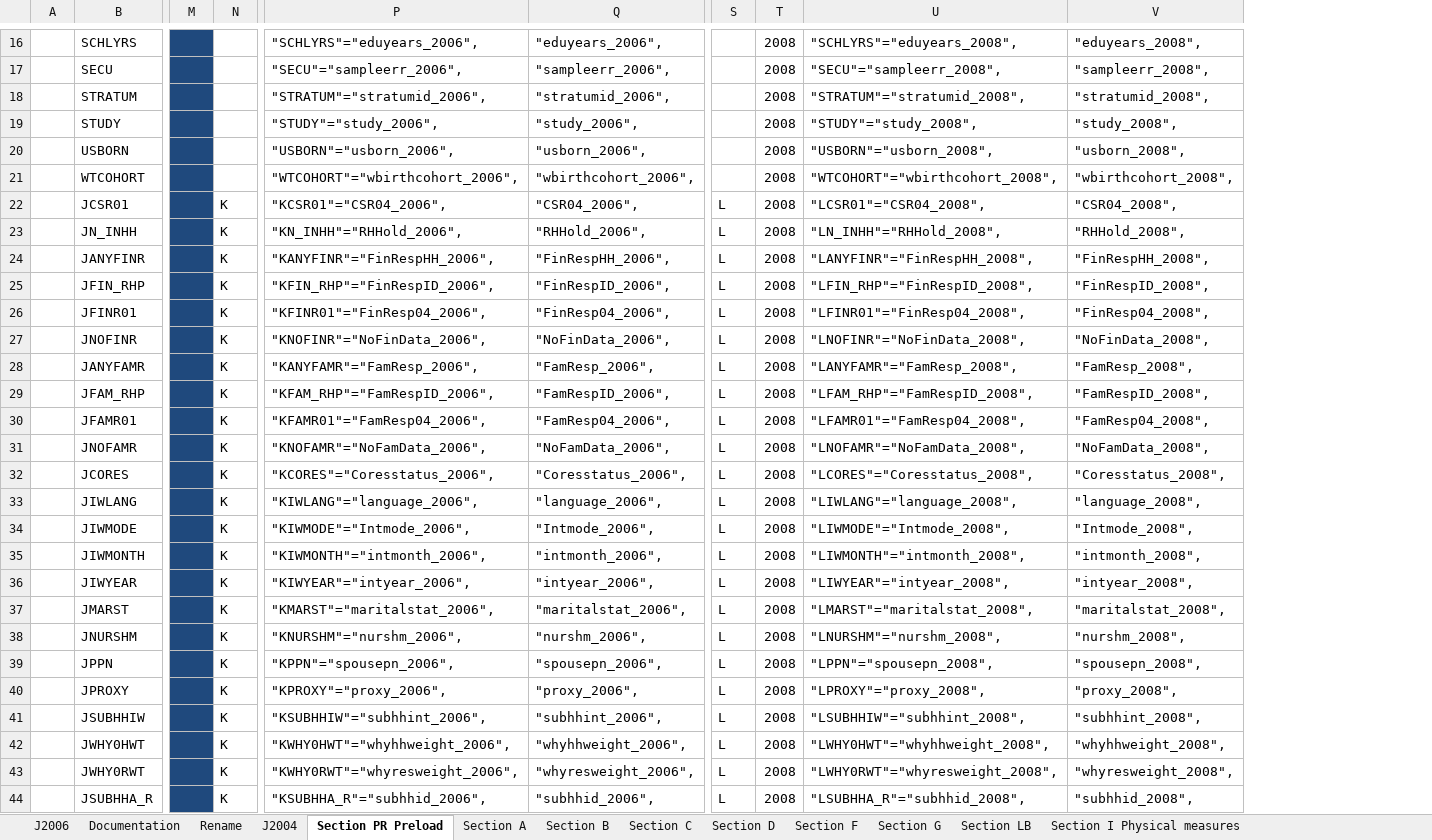
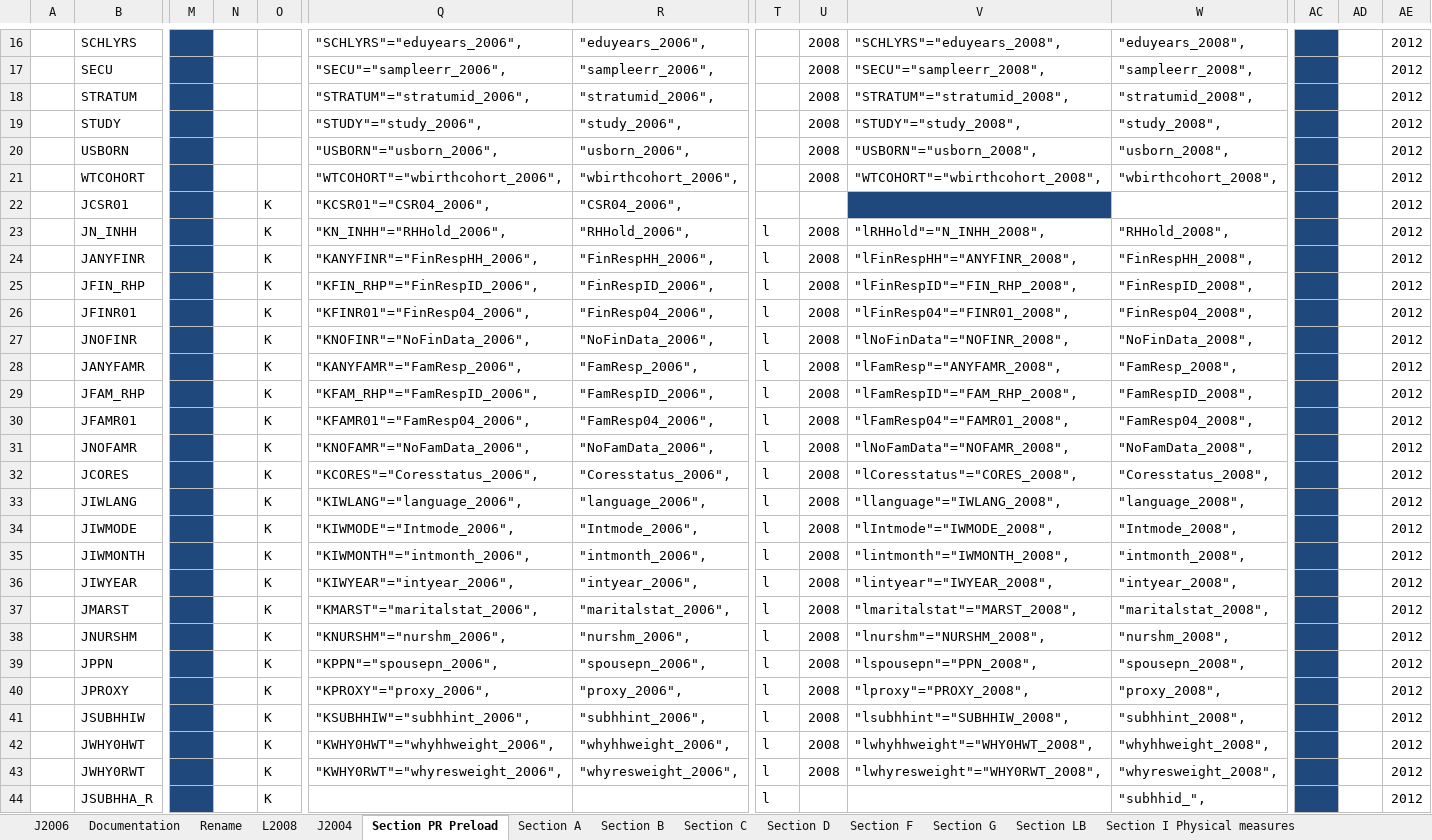
Before and after one commit to IALSA/SEC-HRS-Public, an Excel workbook: Scripts/Data/RenamingScheme_2.xlsx, sheet Section PR Preload, drawn as a sheet; only a part is shown, gaps mark what is left out; values as stored, in another font and other column widths than the file's, no borders; addresses are those after the commit; the diff covers the shown part only; the diff names each change by its address in the sheet, - before the commit and + after, or states it on an @@ line.

```diff
--- a/Scripts/Data/RenamingScheme_2.xlsx (sheet Section PR Preload)
+++ b/Scripts/Data/RenamingScheme_2.xlsx (sheet Section PR Preload)
+sheet tab: L2008
+column N, empty
+column AC, empty
+column AD, empty
+column AE, rows 16-44: all 2012
-T22: L
+T22: (empty)
-U22: 2008
+U22: (empty)
-V22: "LCSR01"="CSR04_2008",
+V22: (empty)
-V22 fill: none
+V22 fill: #1F497D
-W22: "CSR04_2008",
+W22: (empty)
-T23:T44: L
+T23:T44: l
-V23: "LN_INHH"="RHHold_2008",
+V23: "lRHHold"="N_INHH_2008",
-V24: "LANYFINR"="FinRespHH_2008",
+V24: "lFinRespHH"="ANYFINR_2008",
-V25: "LFIN_RHP"="FinRespID_2008",
+V25: "lFinRespID"="FIN_RHP_2008",
-V26: "LFINR01"="FinResp04_2008",
+V26: "lFinResp04"="FINR01_2008",
-V27: "LNOFINR"="NoFinData_2008",
+V27: "lNoFinData"="NOFINR_2008",
-V28: "LANYFAMR"="FamResp_2008",
+V28: "lFamResp"="ANYFAMR_2008",
-V29: "LFAM_RHP"="FamRespID_2008",
+V29: "lFamRespID"="FAM_RHP_2008",
-V30: "LFAMR01"="FamResp04_2008",
+V30: "lFamResp04"="FAMR01_2008",
-V31: "LNOFAMR"="NoFamData_2008",
+V31: "lNoFamData"="NOFAMR_2008",
-V32: "LCORES"="Coresstatus_2008",
+V32: "lCoresstatus"="CORES_2008",
-V33: "LIWLANG"="language_2008",
+V33: "llanguage"="IWLANG_2008",
-V34: "LIWMODE"="Intmode_2008",
+V34: "lIntmode"="IWMODE_2008",
-V35: "LIWMONTH"="intmonth_2008",
+V35: "lintmonth"="IWMONTH_2008",
-V36: "LIWYEAR"="intyear_2008",
+V36: "lintyear"="IWYEAR_2008",
-V37: "LMARST"="maritalstat_2008",
+V37: "lmaritalstat"="MARST_2008",
-V38: "LNURSHM"="nurshm_2008",
+V38: "lnurshm"="NURSHM_2008",
-V39: "LPPN"="spousepn_2008",
+V39: "lspousepn"="PPN_2008",
-V40: "LPROXY"="proxy_2008",
+V40: "lproxy"="PROXY_2008",
-V41: "LSUBHHIW"="subhhint_2008",
+V41: "lsubhhint"="SUBHHIW_2008",
-V42: "LWHY0HWT"="whyhhweight_2008",
+V42: "lwhyhhweight"="WHY0HWT_2008",
-V43: "LWHY0RWT"="whyresweight_2008",
+V43: "lwhyresweight"="WHY0RWT_2008",
-Q44: "KSUBHHA_R"="subhhid_2006",
+Q44: (empty)
-R44: "subhhid_2006",
+R44: (empty)
-U44: 2008
+U44: (empty)
-V44: "LSUBHHA_R"="subhhid_2008",
+V44: (empty)
-W44: "subhhid_2008",
+W44: "subhhid_",
```
Also changed, not shown: 92 edited cells and cell formats elsewhere in this sheet, sheet J2006, sheet Section C, sheet Section D, sheet Section A, sheet Section B, sheet Section F, formulas that keep their value, hidden cells, 5 other files.
